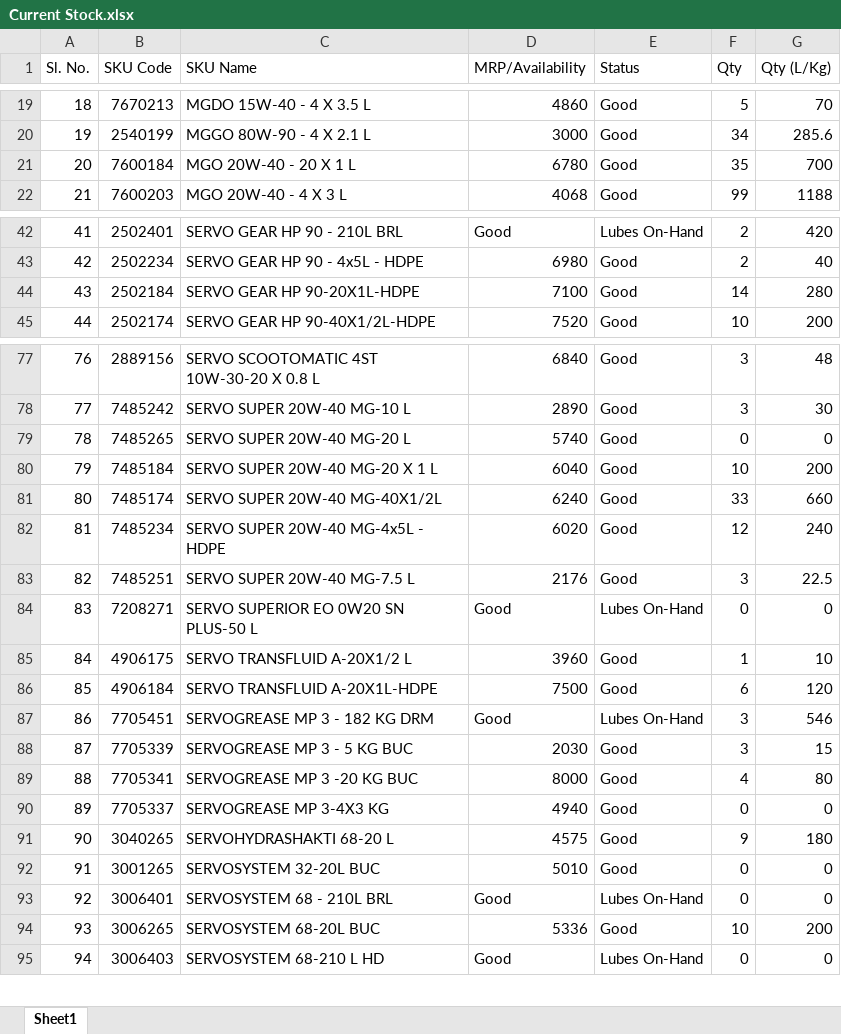
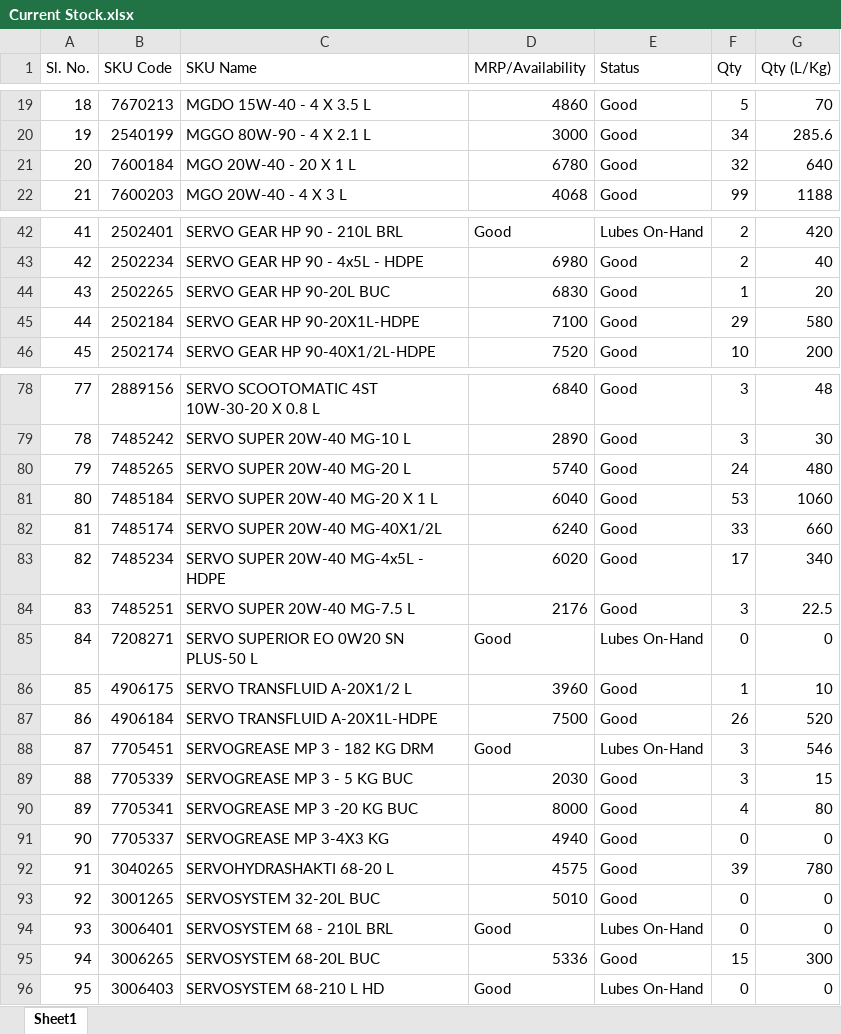
Before and after one commit to alh-5/alh, an Excel workbook: Stock Available from Not Received physical product/Current Stock.xlsx, sheet Sheet1, drawn as a sheet; only a part is shown, gaps mark what is left out; values as stored, in another font and other column widths than the file's, no cell formats; addresses are those after the commit; the diff covers the shown part only; the diff names each change by its address in the sheet, - before the commit and + after, or states it on an @@ line.

Commit message:
next-1

```diff
--- a/Stock Available from Not Received physical product/Current Stock.xlsx (sheet Sheet1)
+++ b/Stock Available from Not Received physical product/Current Stock.xlsx (sheet Sheet1)
-F21 (Qty): 35
+F21 (Qty): 32
-G21 (Qty (L/Kg)): 700
+G21 (Qty (L/Kg)): 640
+row 44: 43 | 2502265 | SERVO GEAR HP 90-20L BUC | 6830 | Good | 1 | 20
@@ column A (Sl. No.) renumbered from row 45 down @@
-F45 (Qty): 14
+F45 (Qty): 29
-G45 (Qty (L/Kg)): 280
+G45 (Qty (L/Kg)): 580
-F80 (Qty): 0
+F80 (Qty): 24
-G80 (Qty (L/Kg)): 0
+G80 (Qty (L/Kg)): 480
-F81 (Qty): 10
+F81 (Qty): 53
-G81 (Qty (L/Kg)): 200
+G81 (Qty (L/Kg)): 1060
-F83 (Qty): 12
+F83 (Qty): 17
-G83 (Qty (L/Kg)): 240
+G83 (Qty (L/Kg)): 340
-F87 (Qty): 6
+F87 (Qty): 26
-G87 (Qty (L/Kg)): 120
+G87 (Qty (L/Kg)): 520
-F92 (Qty): 9
+F92 (Qty): 39
-G92 (Qty (L/Kg)): 180
+G92 (Qty (L/Kg)): 780
-F95 (Qty): 10
+F95 (Qty): 15
-G95 (Qty (L/Kg)): 200
+G95 (Qty (L/Kg)): 300
```
Also changed, not shown: 16 edited cells elsewhere in this sheet, cell formats.
